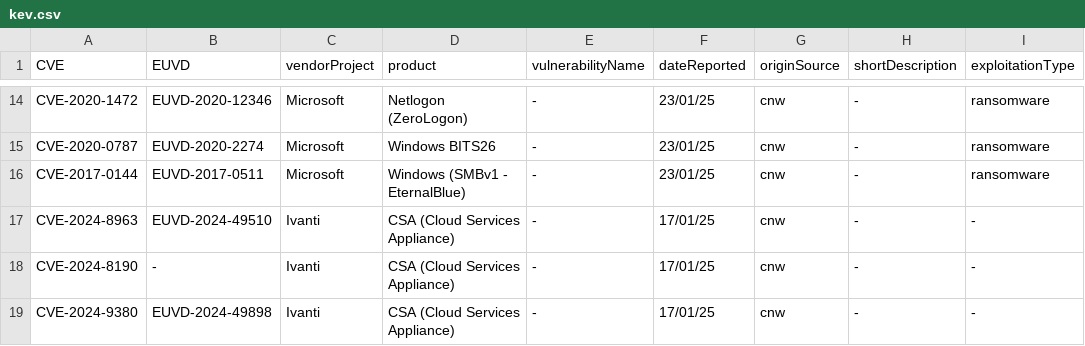
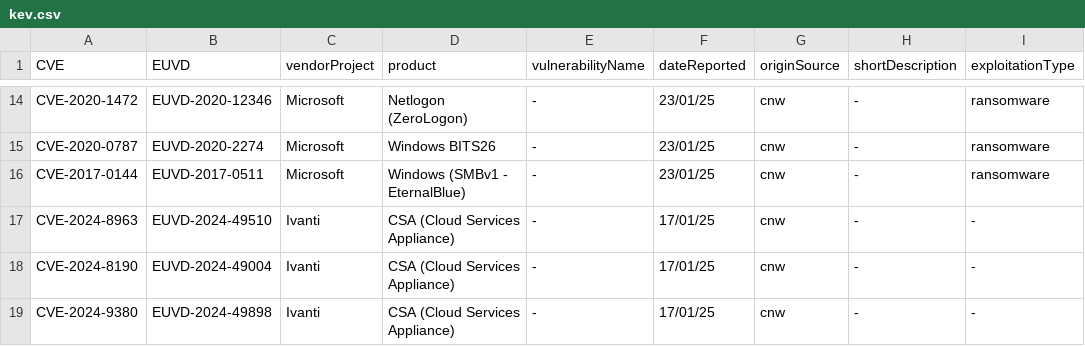
Before and after one commit to enisaeu/CNW, a CSV file: kev.csv, drawn as a sheet; only a part is shown, gaps mark what is left out; the diff names each change by its address in the sheet, - before the commit and + after, or states it on an @@ line.

Commit message:
Added ENISA Identifier

```diff
--- a/kev.csv
+++ b/kev.csv
-B18 (EUVD): -
+B18 (EUVD): EUVD-2024-49004
```
